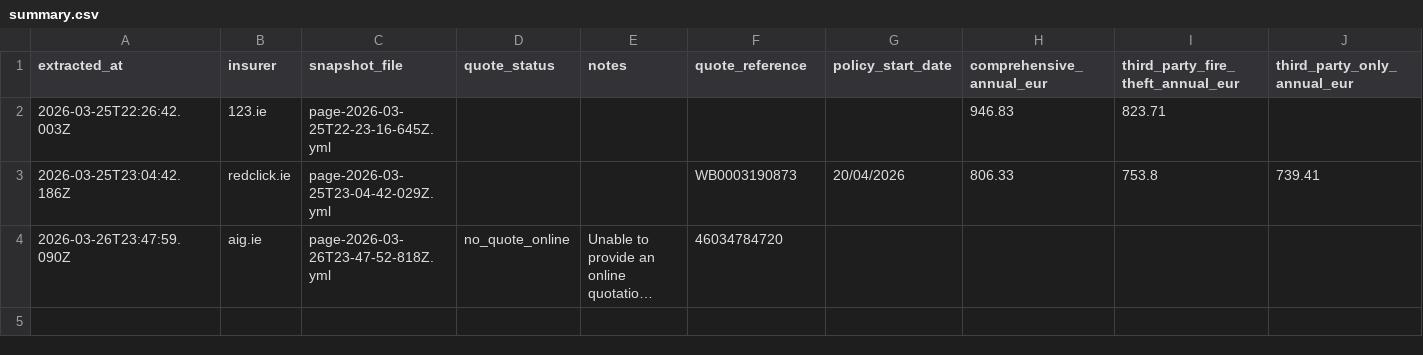
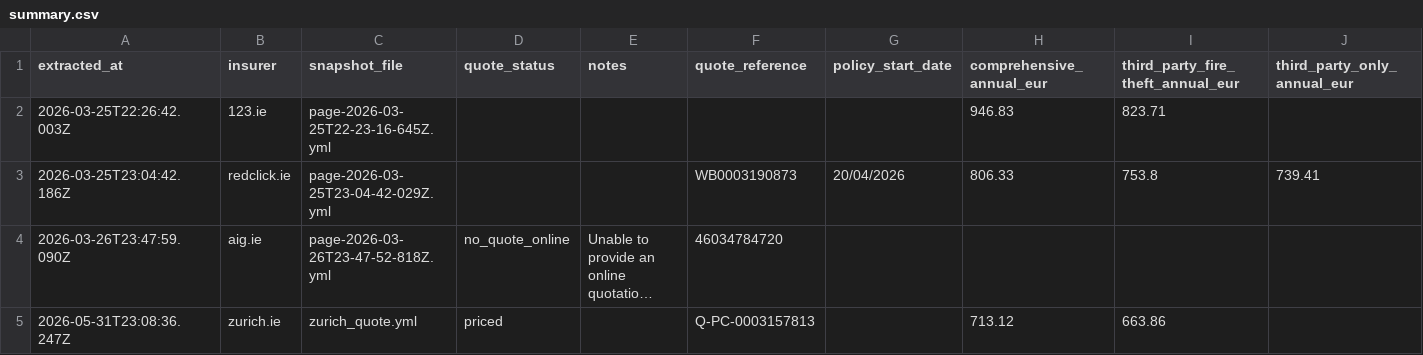
Before and after one commit to sherifmka2004/browse-insu, a CSV file: summary.csv, drawn as a sheet; only a part is shown; long unchanged cells end in …; rows hold the shown columns only; the diff names each change by its address in the sheet, - before the commit and + after, or states it on an @@ line.

```diff
--- a/summary.csv
+++ b/summary.csv
+row 5: 2026-05-31T23:08:36.247Z | zurich.ie | zurich_quote.yml | priced |  | Q-PC-0003157813 |  | 713.12 | 663.86
```
Also changed, not shown: 3 other files.
